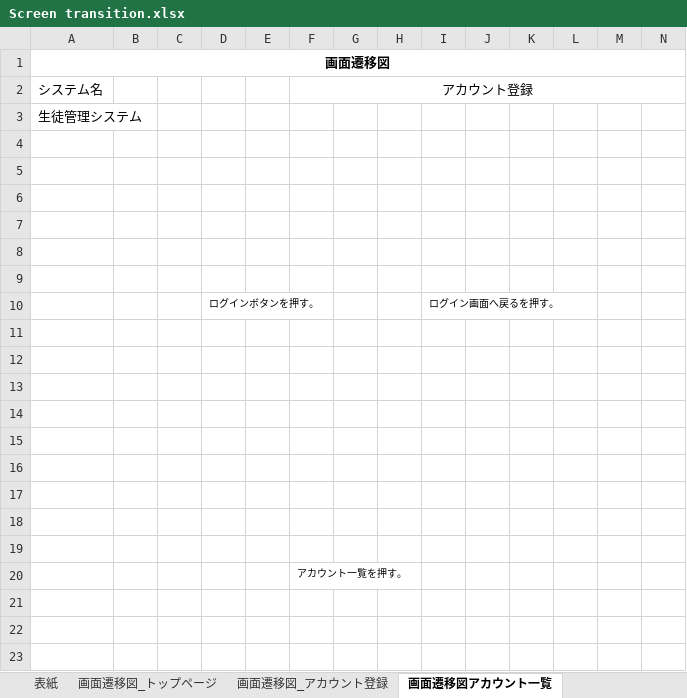
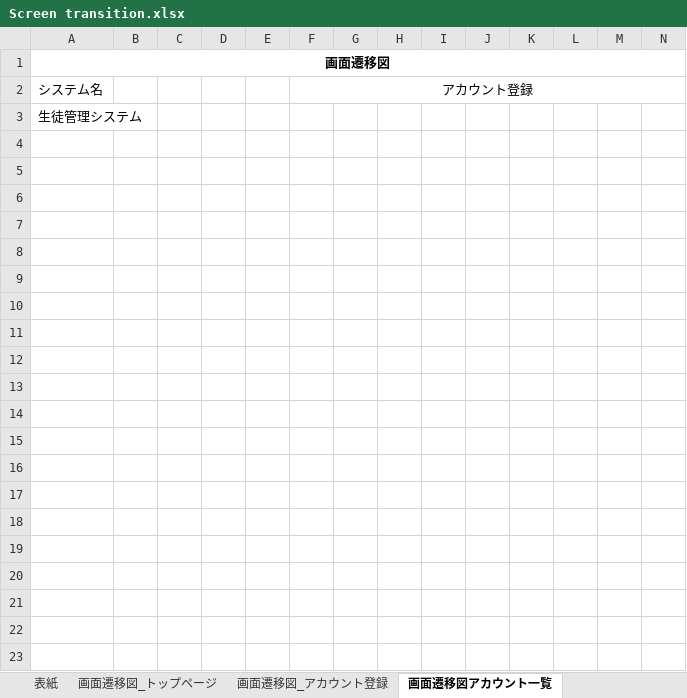
Before and after one commit to test-saitomini/7-Programming-exercises, an Excel workbook: Screen transition.xlsx, sheet 画面遷移図アカウント一覧, drawn as a sheet; only a part is shown; values as stored, in another font and other column widths than the file's, no borders; charts and pictures not drawn; rows hold the shown columns only; the diff covers the shown part only; the diff names each change by its address in the sheet, - before the commit and + after, or states it on an @@ line.

```diff
--- a/Screen transition.xlsx (sheet 画面遷移図アカウント一覧)
+++ b/Screen transition.xlsx (sheet 画面遷移図アカウント一覧)
-row 4: (empty)
-row 5: (empty)
-row 6: (empty)
-row 7: (empty)
-row 8: (empty)
-row 9: (empty)
-row 10:  |  |  | ログインボタンを押す。 |  |  |  |  | ログイン画面へ戻るを押す。
-row 11: (empty)
-row 12: (empty)
-row 13: (empty)
-row 14: (empty)
-row 15: (empty)
-row 16: (empty)
-row 17: (empty)
-row 18: (empty)
-row 19: (empty)
-row 20:  |  |  |  |  | アカウント一覧を押す。
-row 21: (empty)
-row 22: (empty)
-row 23: (empty)
```
Also changed, not shown: 23 removed rows elsewhere in this sheet, sheet 画面遷移図アカウント更新, sheet 画面遷移図アカウント削除, sheet 画面遷移図_アカウント登録, charts or pictures.
